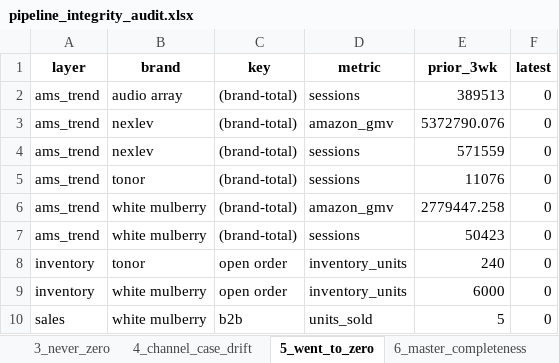
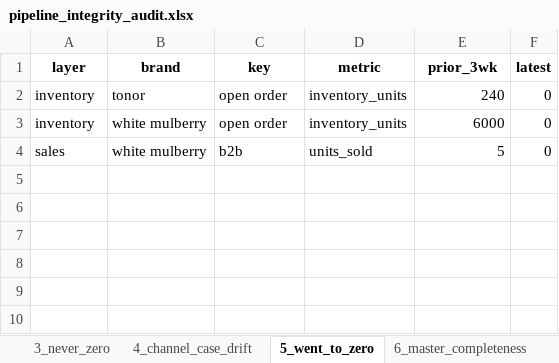
Before and after one commit to nitesh-lang/weekly-dashboard-fastapi, an Excel workbook: data/processed/pipeline_integrity_audit.xlsx, sheet 5_went_to_zero, drawn as a sheet; values as stored, in another font and other column widths than the file's, no borders; the diff names each change by its address in the sheet, - before the commit and + after, or states it on an @@ line.

```diff
--- a/data/processed/pipeline_integrity_audit.xlsx (sheet 5_went_to_zero)
+++ b/data/processed/pipeline_integrity_audit.xlsx (sheet 5_went_to_zero)
-row 2: ams_trend | audio array | (brand-total) | sessions | 389513 | 0
-row 3: ams_trend | nexlev | (brand-total) | amazon_gmv | 5372790.076 | 0
-row 4: ams_trend | nexlev | (brand-total) | sessions | 571559 | 0
-row 5: ams_trend | tonor | (brand-total) | sessions | 11076 | 0
-row 6: ams_trend | white mulberry | (brand-total) | amazon_gmv | 2779447.258 | 0
-row 7: ams_trend | white mulberry | (brand-total) | sessions | 50423 | 0
```
Also changed, not shown: sheet 13_cross_route_sales, sheet 16_cross_route_units, sheet 21_brand_magnitude_regression, data/ams_weekly_data/Audio_Array/business_report_week26.xlsx, data/ams_weekly_data/Fossil/business_report_week12.xlsx, 7 other files.
